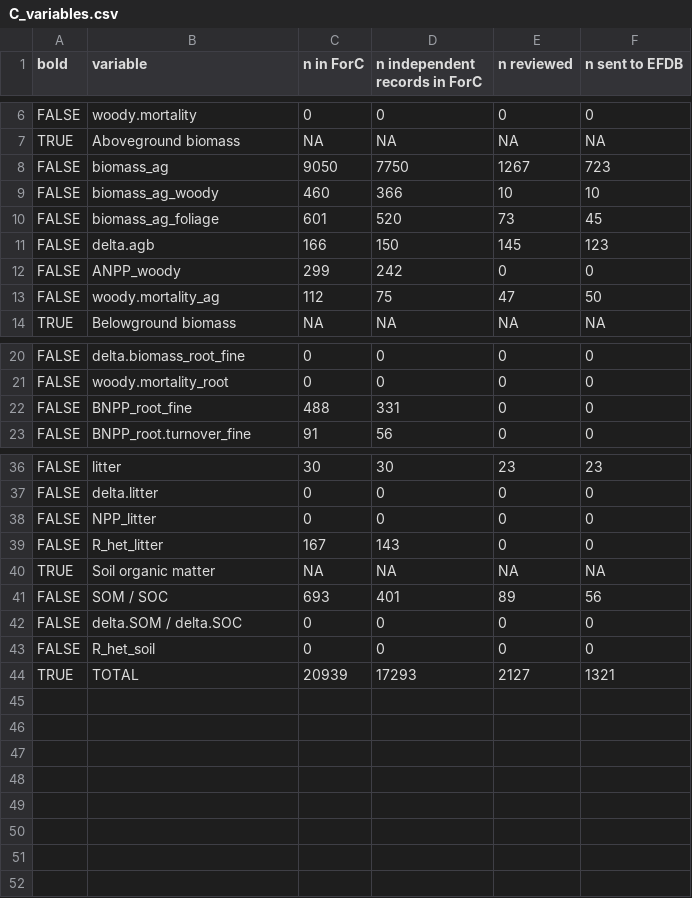
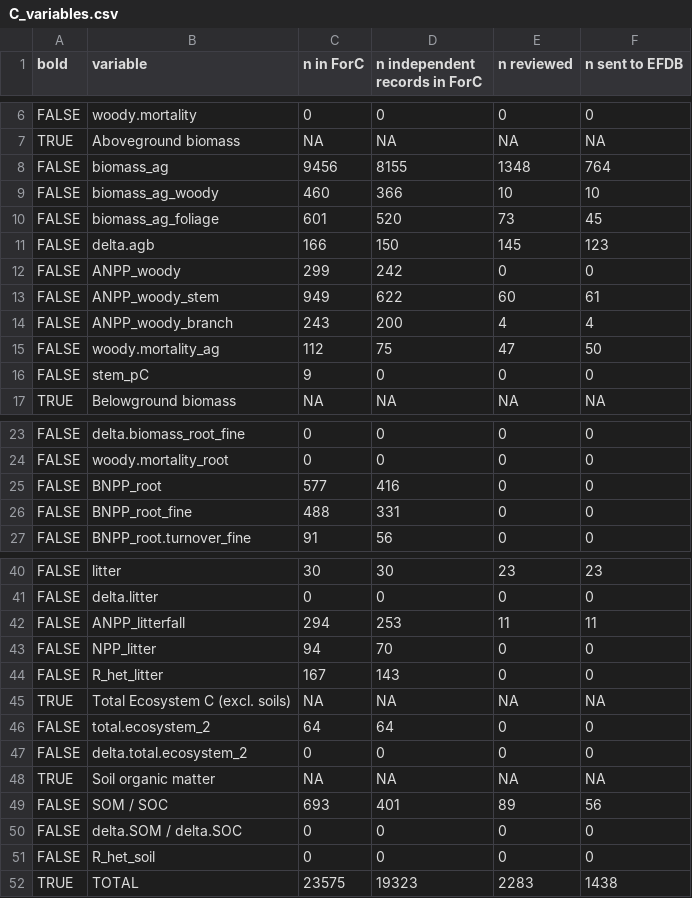
Before and after one commit to forc-db/IPCC-EFDB-integration, a CSV file: doc/manuscript/figures_tables/C_variables.csv, drawn as a sheet; only a part is shown, gaps mark what is left out.

Commit message:
Rerun after latest fix + group variables under pretty name #43 #44
+ fix typo in object name

```diff
--- a/doc/manuscript/figures_tables/C_variables.csv
+++ b/doc/manuscript/figures_tables/C_variables.csv
@@ -7,3 +7,3 @@
 "TRUE","Aboveground biomass",NA,NA,NA,NA
-"FALSE","biomass_ag","9050","7750","1267","723"
+"FALSE","biomass_ag","9456","8155","1348","764"
 "FALSE","biomass_ag_woody","460","366","10","10"
@@ -12,3 +12,6 @@
 "FALSE","ANPP_woody","299","242","0","0"
+"FALSE","ANPP_woody_stem","949","622","60","61"
+"FALSE","ANPP_woody_branch","243","200","4","4"
 "FALSE","woody.mortality_ag","112","75","47","50"
+"FALSE","stem_pC","9","0","0","0"
 "TRUE","Belowground biomass",NA,NA,NA,NA
@@ -21,2 +24,3 @@
 "FALSE","woody.mortality_root","0","0","0","0"
+"FALSE","BNPP_root","577","416","0","0"
 "FALSE","BNPP_root_fine","488","331","0","0"
@@ -37,4 +41,8 @@
 "FALSE","delta.litter","0","0","0","0"
-"FALSE","NPP_litter","0","0","0","0"
+"FALSE","ANPP_litterfall","294","253","11","11"
+"FALSE","NPP_litter","94","70","0","0"
 "FALSE","R_het_litter","167","143","0","0"
+"TRUE","Total Ecosystem C (excl. soils)",NA,NA,NA,NA
+"FALSE","total.ecosystem_2","64","64","0","0"
+"FALSE","delta.total.ecosystem_2","0","0","0","0"
 "TRUE","Soil organic matter",NA,NA,NA,NA
@@ -43,2 +51,2 @@
 "FALSE","R_het_soil","0","0","0","0"
-"TRUE","TOTAL","20939","17293","2127","1321"
+"TRUE","TOTAL","23575","19323","2283","1438"
```
Also changed, not shown: 1 other file.
